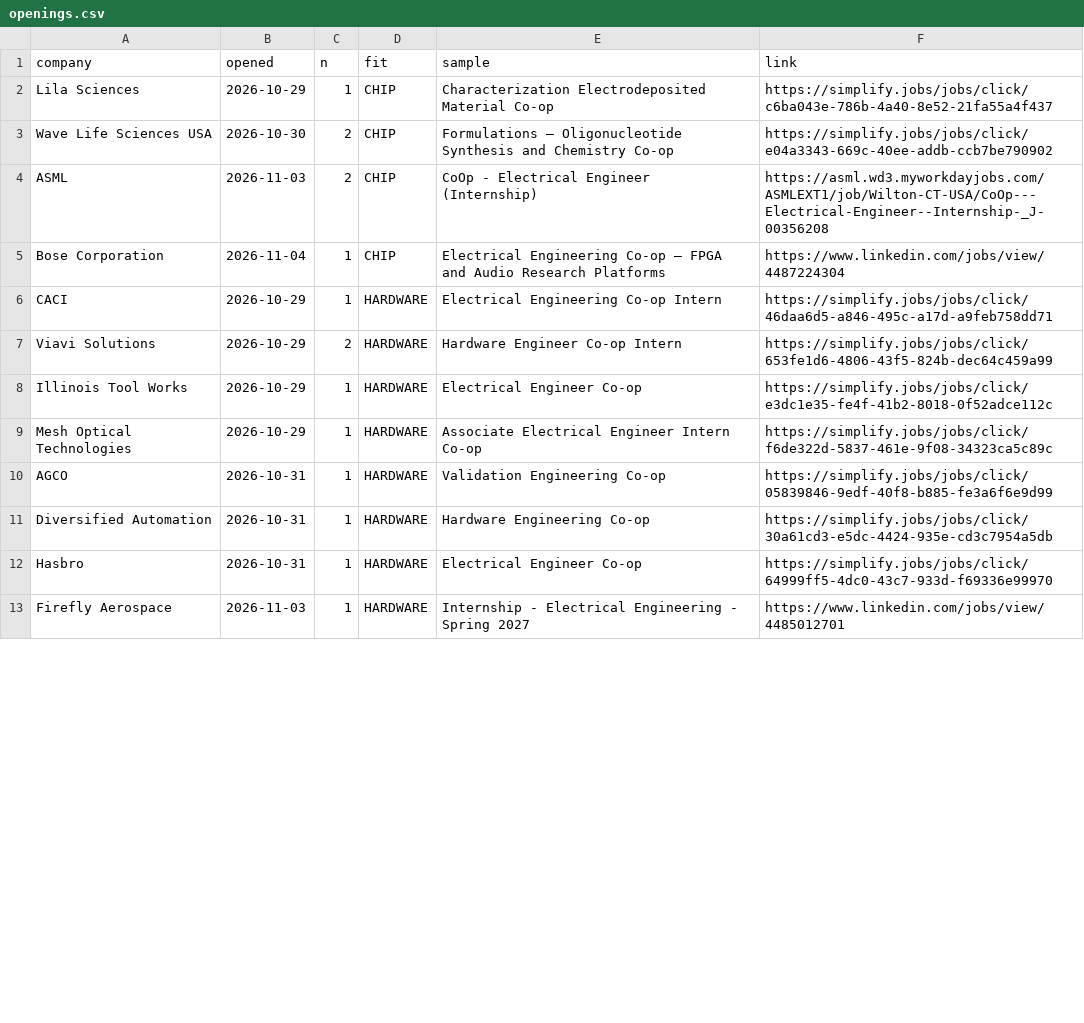
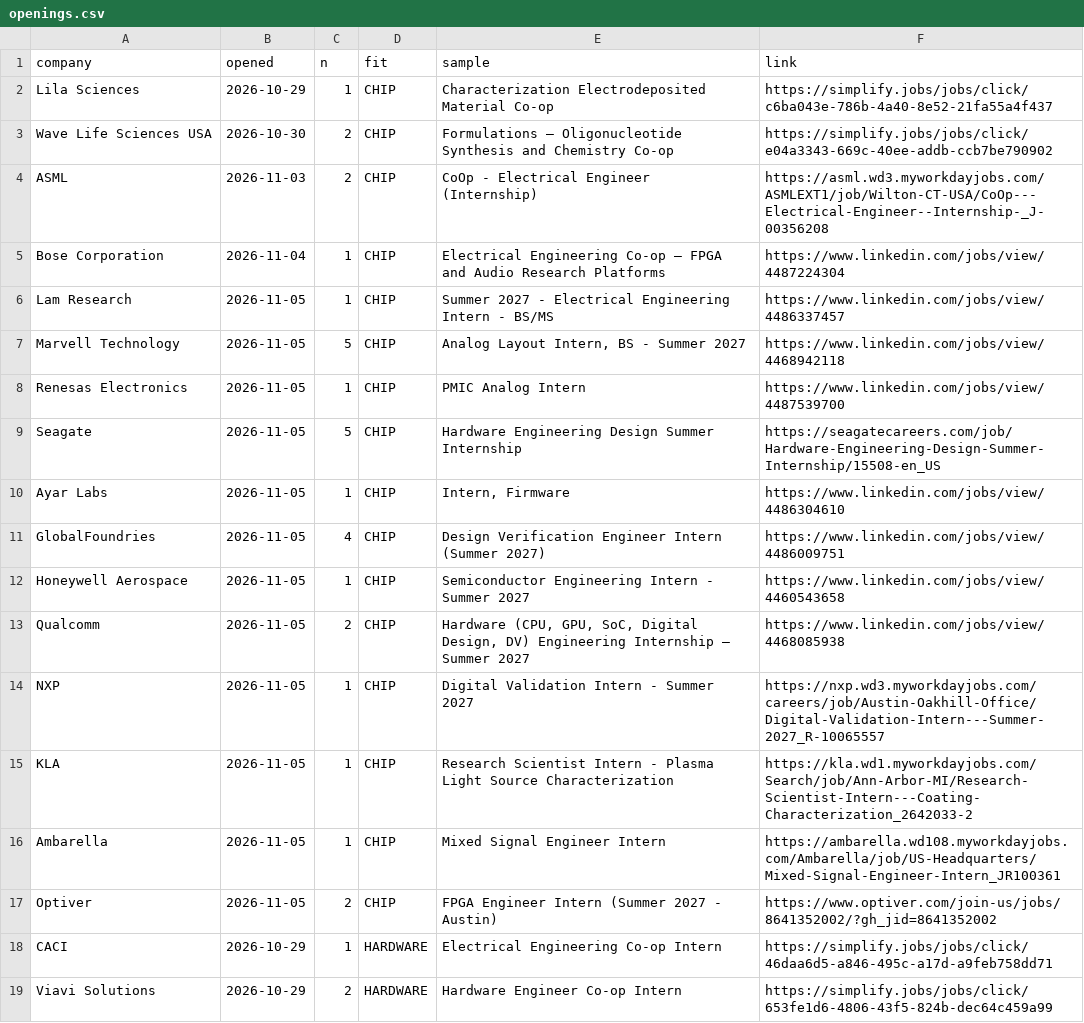
Before and after one commit to hrisheekmust-blip/coop-scraper, a CSV file: data/openings.csv, drawn as a sheet; only a part is shown; the shorter side is filled out with more unchanged rows; the diff covers the shown part only.

```diff
--- a/data/openings.csv
+++ b/data/openings.csv
@@ -5,2 +5,14 @@ ASML,2026-11-03,2,CHIP,CoOp - Electrical Engineer (Internship),https://asml.wd3.
 Bose Corporation,2026-11-04,1,CHIP,Electrical Engineering Co-op — FPGA and Audio Research Platforms,https://www.linkedin.com/jobs/view/4487224304
+Lam Research,2026-11-05,1,CHIP,Summer 2027 - Electrical Engineering Intern - BS/MS,https://www.linkedin.com/jobs/view/4486337457
+Marvell Technology,2026-11-05,5,CHIP,"Analog Layout Intern, BS - Summer 2027",https://www.linkedin.com/jobs/view/4468942118
+Renesas Electronics,2026-11-05,1,CHIP,PMIC Analog Intern,https://www.linkedin.com/jobs/view/4487539700
+Seagate,2026-11-05,5,CHIP,Hardware Engineering Design Summer Internship,https://seagatecareers.com/job/Hardware-Engineering-Design-Summer-Internship/15508-en_US
+Ayar Labs,2026-11-05,1,CHIP,"Intern, Firmware",https://www.linkedin.com/jobs/view/4486304610
+GlobalFoundries,2026-11-05,4,CHIP,Design Verification Engineer Intern (Summer 2027),https://www.linkedin.com/jobs/view/4486009751
+Honeywell Aerospace,2026-11-05,1,CHIP,Semiconductor Engineering Intern - Summer 2027,https://www.linkedin.com/jobs/view/4460543658
+Qualcomm,2026-11-05,2,CHIP,"Hardware (CPU, GPU, SoC, Digital Design, DV) Engineering Internship – Summer 2027",https://www.linkedin.com/jobs/view/4468085938
+NXP,2026-11-05,1,CHIP,Digital Validation Intern - Summer 2027,https://nxp.wd3.myworkdayjobs.com/careers/job/Austin-Oakhill-Office/Digital-Validation-Intern---Summer-2027_R-10065557
+KLA,2026-11-05,1,CHIP,Research Scientist Intern - Plasma Light Source Characterization,https://kla.wd1.myworkdayjobs.com/Search/job/Ann-Arbor-MI/Research-Scientist-Intern---Coating-Characterization_2642033-2
+Ambarella,2026-11-05,1,CHIP,Mixed Signal Engineer Intern,https://ambarella.wd108.myworkdayjobs.com/Ambarella/job/US-Headquarters/Mixed-Signal-Engineer-Intern_JR100361
+Optiver,2026-11-05,2,CHIP,FPGA Engineer Intern (Summer 2027 - Austin),https://www.optiver.com/join-us/jobs/8641352002/?gh_jid=8641352002
 CACI,2026-10-29,1,HARDWARE,Electrical Engineering Co-op Intern,https://simplify.jobs/jobs/click/46daa6d5-a846-495c-a17d-a9feb758dd71
```
Also changed, not shown: 20 added rows, 1 removed row and 1 edited cell elsewhere in this file, data/leads.csv, data/watchlist.csv, 12 other files.
